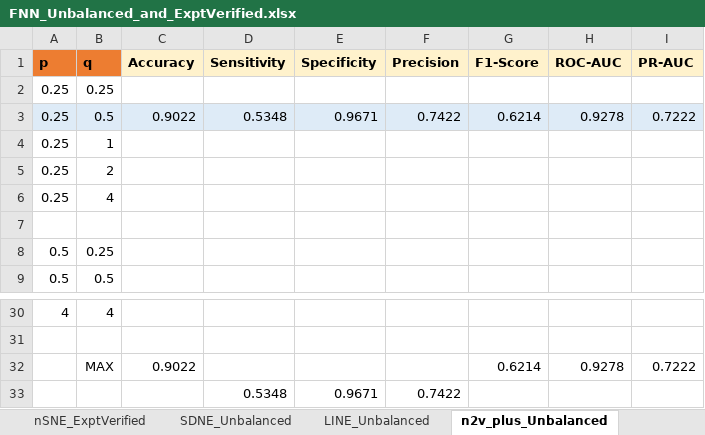
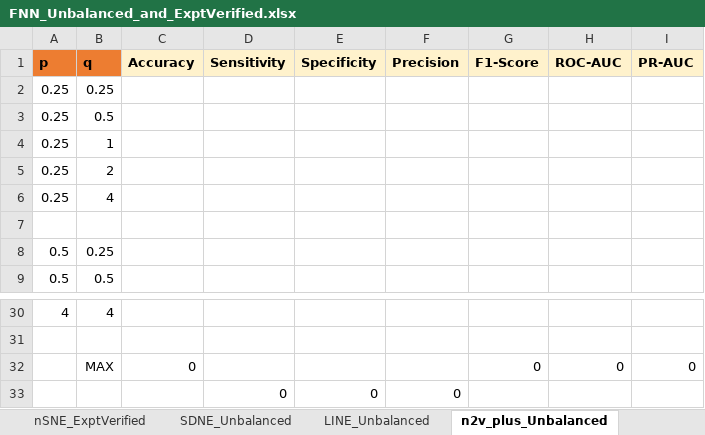
Before and after one commit to tengann/IAV_PPI_Graph_Embedding_Review, an Excel workbook: results/Hyperparameter_Tuning/FNN_Unbalanced_and_ExptVerified.xlsx, sheet n2v_plus_Unbalanced, drawn as a sheet; only a part is shown, gaps mark what is left out; values as stored, in another font and other column widths than the file's, no borders; removed rows and columns are numbered as before the commit, all else as after; the diff names each change by its address in the sheet, - before the commit and + after, or states it on an @@ line.

```diff
--- a/results/Hyperparameter_Tuning/FNN_Unbalanced_and_ExptVerified.xlsx (sheet n2v_plus_Unbalanced)
+++ b/results/Hyperparameter_Tuning/FNN_Unbalanced_and_ExptVerified.xlsx (sheet n2v_plus_Unbalanced)
-row 3: 0.25 | 0.5 | 0.9022 | 0.5348 | 0.9671 | 0.7422 | 0.6214 | 0.9278 | 0.7222
+row 3: 0.25 | 0.5
-row 32:  | MAX | 0.9022 |  |  |  | 0.6214 | 0.9278 | 0.7222
-row 33:  |  |  | 0.5348 | 0.9671 | 0.7422
+row 32:  | MAX | 0 |  |  |  | 0 | 0 | 0
+row 33:  |  |  | 0 | 0 | 0
```
Also changed, not shown: results/Summary_FNN.xlsx, 3 other files.
